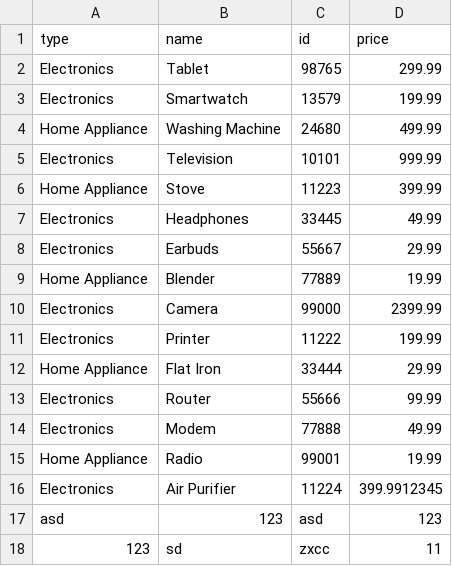
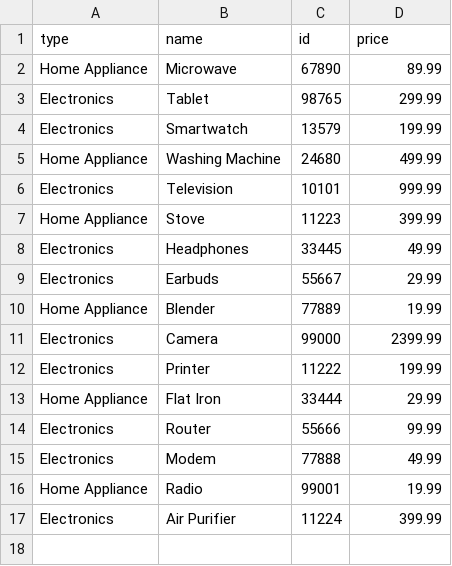
Before and after one commit to Crufixs/cambridge-app, a CSV file: cambridge-backend/products.csv, drawn as a sheet.

```diff
--- a/cambridge-backend/products.csv
+++ b/cambridge-backend/products.csv
@@ -1,2 +1,3 @@
 type,name,id,price
+Home Appliance,Microwave,67890,89.99
 Electronics,Tablet,98765,299.99
@@ -15,4 +16,2 @@ Electronics,Modem,77888,49.99
 Home Appliance,Radio,99001,19.99
-Electronics,Air Purifier,11224,399.9912345
-asd,123,asd,123
-123,sd,zxcc,11
+Electronics,Air Purifier,11224,399.99
```
Also changed, not shown: 1 other file.
